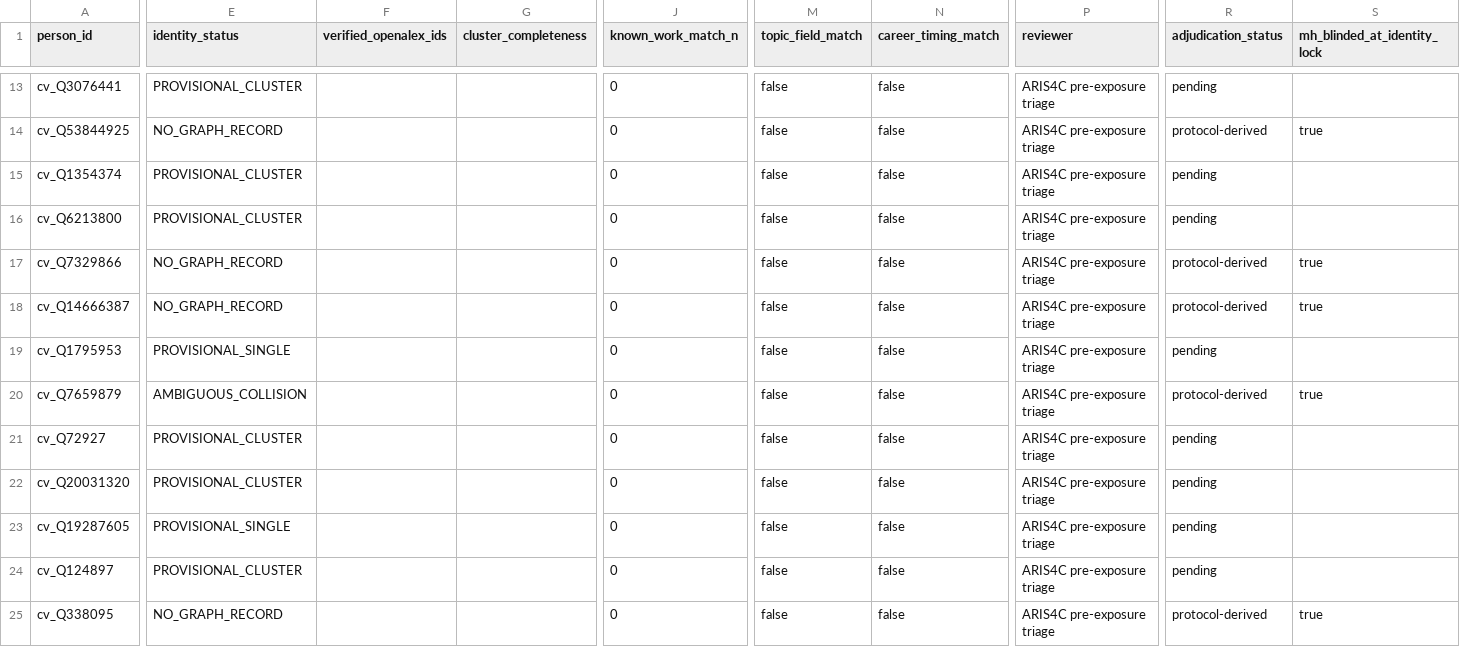
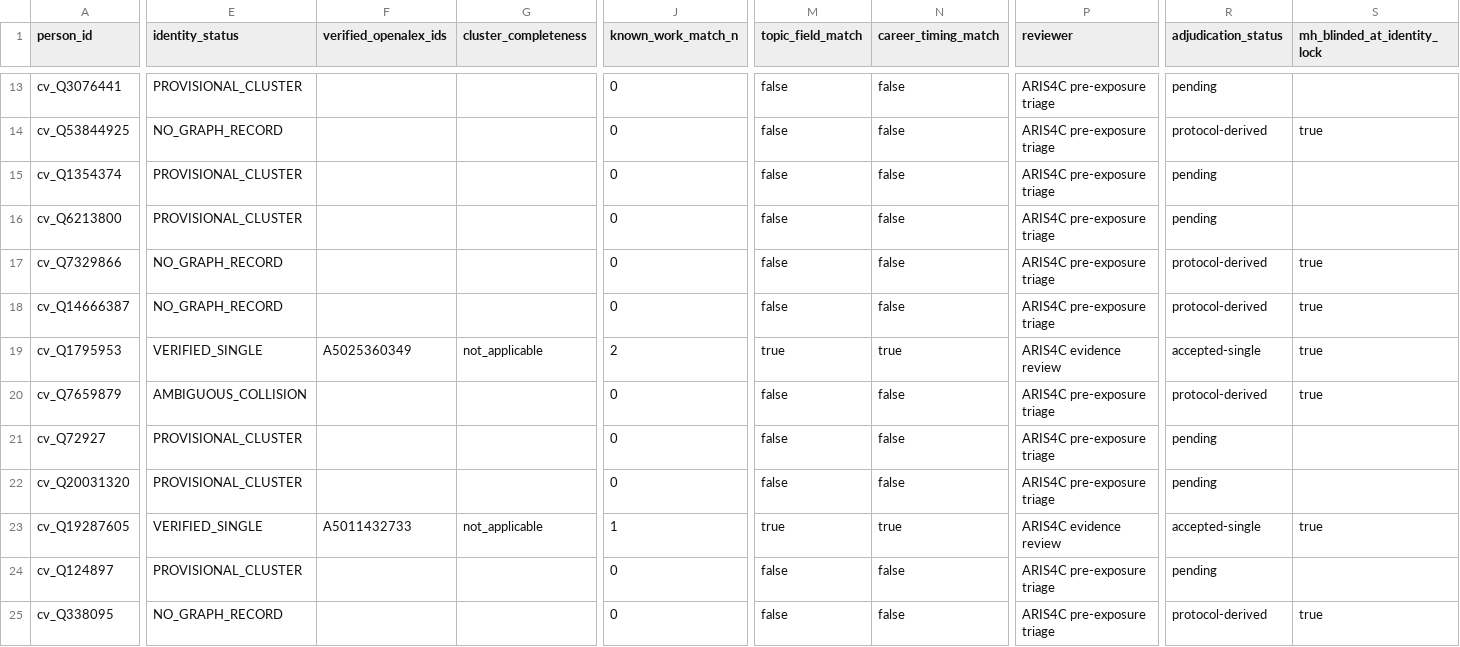
Before and after one commit to CochraneK/ARIS-GCA-Bees, a CSV file: papers/004-counterfactual-cost-of-exclusion/data/derived/identity_decisions_pilot30.csv, drawn as a sheet; only a part is shown, gaps mark what is left out; the diff covers the shown part only; the diff names each change by its address in the sheet, - before the commit and + after, or states it on an @@ line.

```diff
--- a/papers/004-counterfactual-cost-of-exclusion/data/derived/identity_decisions_pilot30.csv
+++ b/papers/004-counterfactual-cost-of-exclusion/data/derived/identity_decisions_pilot30.csv
-E19 (identity_status): PROVISIONAL_SINGLE
+E19 (identity_status): VERIFIED_SINGLE
-F19 (verified_openalex_ids): (empty)
+F19 (verified_openalex_ids): A5025360349
-G19 (cluster_completeness): (empty)
+G19 (cluster_completeness): not_applicable
-J19 (known_work_match_n): 0
+J19 (known_work_match_n): 2
-M19 (topic_field_match): false
+M19 (topic_field_match): true
-N19 (career_timing_match): false
+N19 (career_timing_match): true
-P19 (reviewer): ARIS4C pre-exposure triage
+P19 (reviewer): ARIS4C evidence review
-R19 (adjudication_status): pending
+R19 (adjudication_status): accepted-single
-S19 (mh_blinded_at_identity_lock): (empty)
+S19 (mh_blinded_at_identity_lock): true
-E23 (identity_status): PROVISIONAL_SINGLE
+E23 (identity_status): VERIFIED_SINGLE
-F23 (verified_openalex_ids): (empty)
+F23 (verified_openalex_ids): A5011432733
-G23 (cluster_completeness): (empty)
+G23 (cluster_completeness): not_applicable
-J23 (known_work_match_n): 0
+J23 (known_work_match_n): 1
-M23 (topic_field_match): false
+M23 (topic_field_match): true
-N23 (career_timing_match): false
+N23 (career_timing_match): true
-P23 (reviewer): ARIS4C pre-exposure triage
+P23 (reviewer): ARIS4C evidence review
-R23 (adjudication_status): pending
+R23 (adjudication_status): accepted-single
-S23 (mh_blinded_at_identity_lock): (empty)
+S23 (mh_blinded_at_identity_lock): true
```
Also changed, not shown: 69 edited cells elsewhere in this file.
